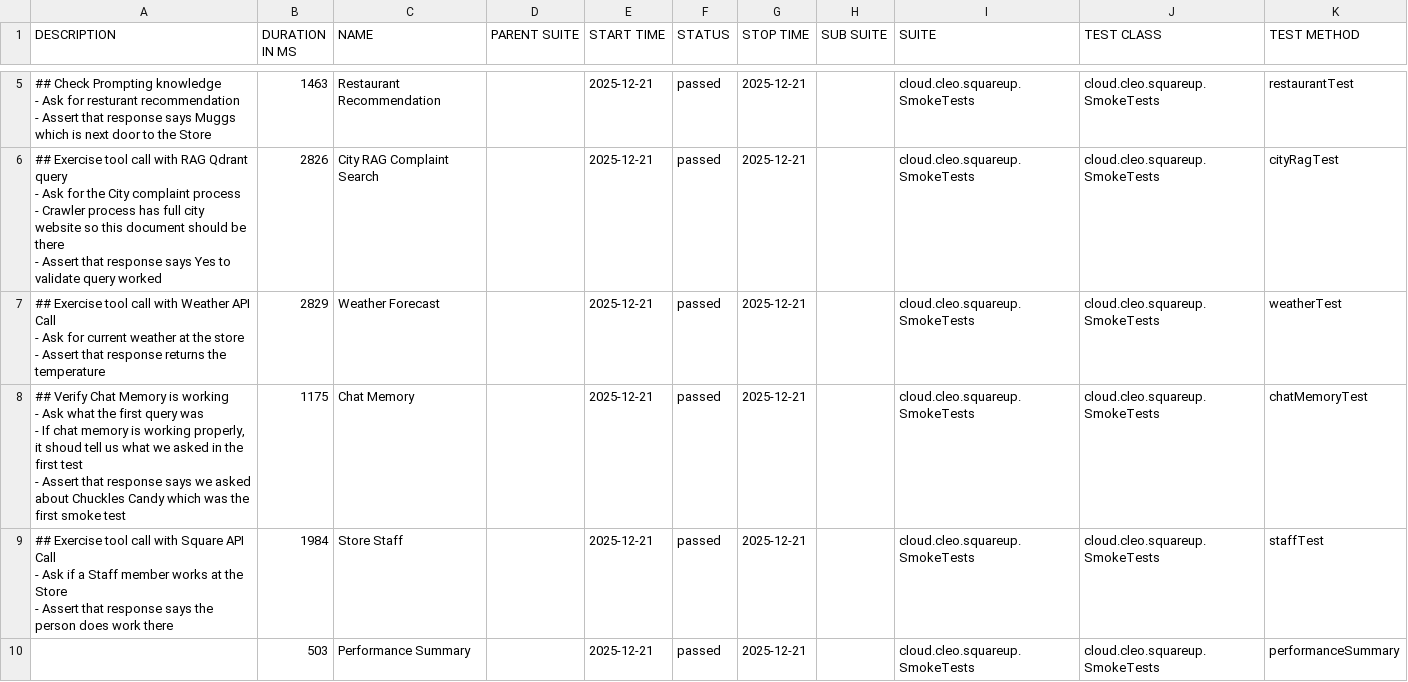
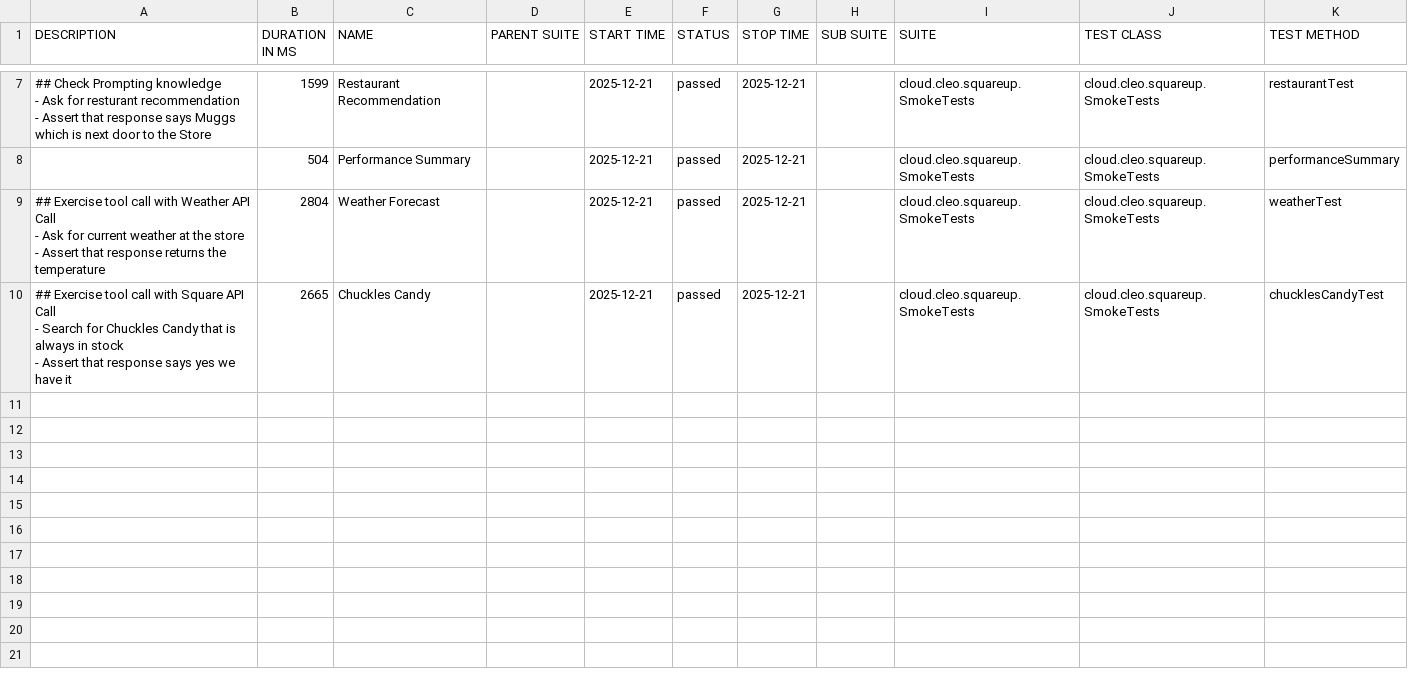
Before and after one commit to docwho2/java-squareup-spring-ai-ivr, a CSV file: us.amazon.nova-2-lite-v1_0/SmokeTests/data/suites.csv, drawn as a sheet; only a part is shown, gaps mark what is left out; the diff covers the shown part only.

```diff
--- a/us.amazon.nova-2-lite-v1_0/SmokeTests/data/suites.csv
+++ b/us.amazon.nova-2-lite-v1_0/SmokeTests/data/suites.csv
@@ -14,23 +24,13 @@
-"## Check Prompting knowledge
-- Ask for resturant recommendation
-- Assert that response says Muggs which is next door to the Store
-","1463","Restaurant Recommendation","","2025-12-21","passed","2025-12-21","","cloud.cleo.squareup.SmokeTests","cloud.cleo.squareup.SmokeTests","restaurantTest"
-"## Exercise tool call with RAG Qdrant query
-- Ask for the City complaint process
-  - Crawler process has full city website so this document should be there
-- Assert that response says Yes to validate query worked
-","2826","City RAG Complaint Search","","2025-12-21","passed","2025-12-21","","cloud.cleo.squareup.SmokeTests","cloud.cleo.squareup.SmokeTests","cityRagTest"
-"## Exercise tool call with Weather API Call
-- Ask for current weather at the store
-- Assert that response returns the temperature
-","2829","Weather Forecast","","2025-12-21","passed","2025-12-21","","cloud.cleo.squareup.SmokeTests","cloud.cleo.squareup.SmokeTests","weatherTest"
-"## Verify Chat Memory is working
-- Ask what the first query was
-  - If chat memory is working properly, it shoud tell us what we asked in the first test
-- Assert that response says we asked about Chuckles Candy which was the first smoke test
-","1175","Chat Memory","","2025-12-21","passed","2025-12-21","","cloud.cleo.squareup.SmokeTests","cloud.cleo.squareup.SmokeTests","chatMemoryTest"
-"## Exercise tool call with Square API Call
-- Ask if a Staff member works at the Store
-- Assert that response says the person does work there
-","1984","Store Staff","","2025-12-21","passed","2025-12-21","","cloud.cleo.squareup.SmokeTests","cloud.cleo.squareup.SmokeTests","staffTest"
-"","503","Performance Summary","","2025-12-21","passed","2025-12-21","","cloud.cleo.squareup.SmokeTests","cloud.cleo.squareup.SmokeTests","performanceSummary"
+"## Check Prompting knowledge
+- Ask for resturant recommendation
+- Assert that response says Muggs which is next door to the Store
+","1599","Restaurant Recommendation","","2025-12-21","passed","2025-12-21","","cloud.cleo.squareup.SmokeTests","cloud.cleo.squareup.SmokeTests","restaurantTest"
+"","504","Performance Summary","","2025-12-21","passed","2025-12-21","","cloud.cleo.squareup.SmokeTests","cloud.cleo.squareup.SmokeTests","performanceSummary"
+"## Exercise tool call with Weather API Call
+- Ask for current weather at the store
+- Assert that response returns the temperature
+","2804","Weather Forecast","","2025-12-21","passed","2025-12-21","","cloud.cleo.squareup.SmokeTests","cloud.cleo.squareup.SmokeTests","weatherTest"
+"## Exercise tool call with Square API Call
+- Search for Chuckles Candy that is always in stock
+- Assert that response says yes we have it
+","2665","Chuckles Candy","","2025-12-21","passed","2025-12-21","","cloud.cleo.squareup.SmokeTests","cloud.cleo.squareup.SmokeTests","chucklesCandyTest"
```
Also changed, not shown: 3 added rows, 1 removed row and 2 edited cells elsewhere in this file, us.amazon.nova-2-lite-v1_0/SmokeTests/data/behaviors.csv, 44 other files.
